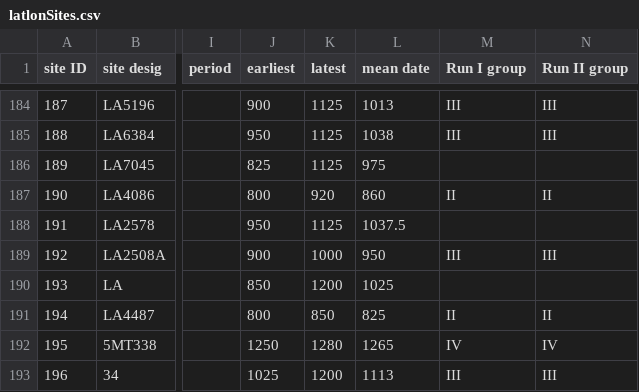
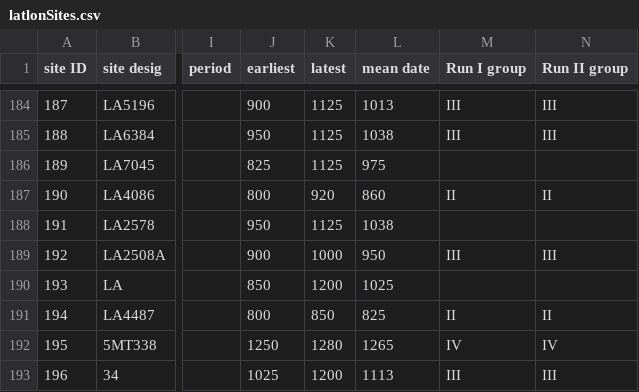
Before and after one commit to vincentianxing/occsarch, a CSV file: latlonSites.csv, drawn as a sheet; only a part is shown, gaps mark what is left out; the diff names each change by its address in the sheet, - before the commit and + after, or states it on an @@ line.

Commit message:
round to integer on one date.
I'm going to upload this to arcGIS, which is the reason for this change

```diff
--- a/latlonSites.csv
+++ b/latlonSites.csv
-L188 (mean date): 1037.5
+L188 (mean date): 1038
```
